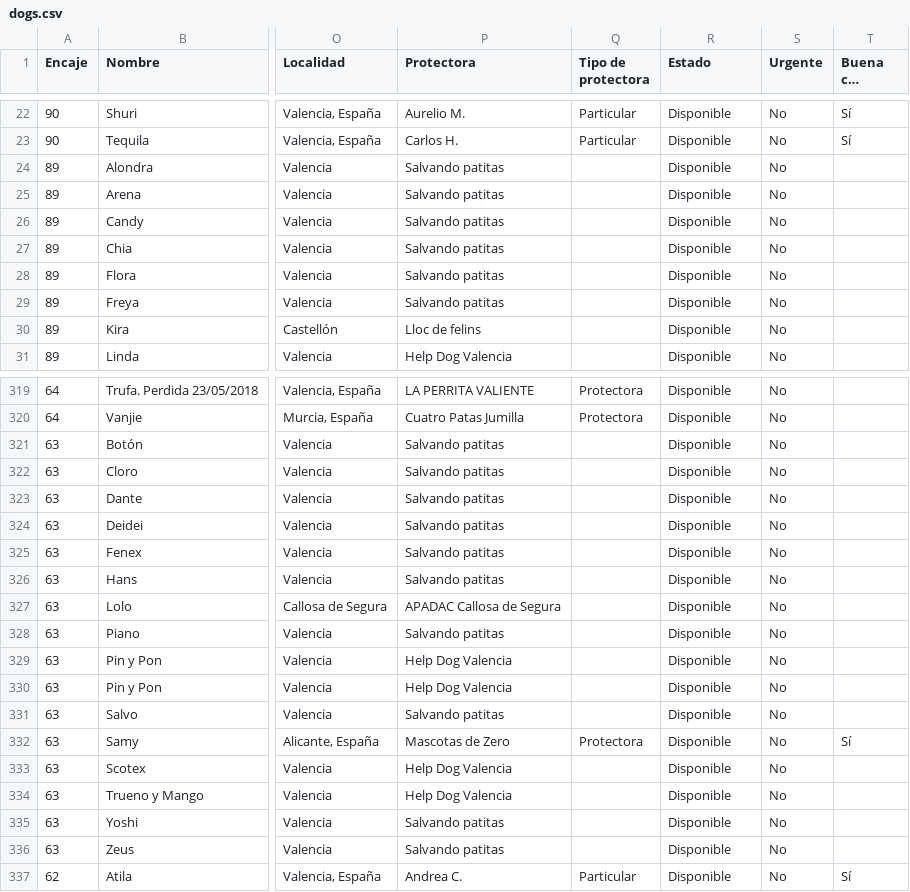
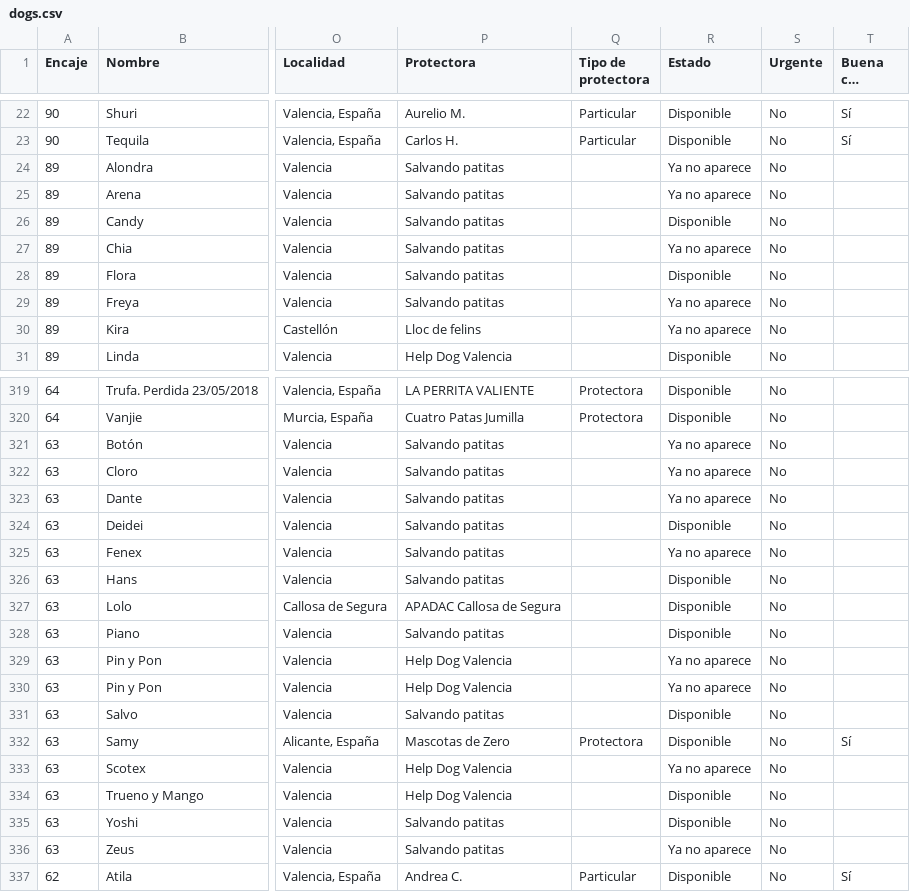
Before and after one commit to flxarias/perrita-arias-brotons, a CSV file: data/exports/dogs.csv, drawn as a sheet; only a part is shown, gaps mark what is left out; long unchanged cells end in …; the diff covers the shown part only; the diff names each change by its address in the sheet, - before the commit and + after, or states it on an @@ line.

```diff
--- a/data/exports/dogs.csv
+++ b/data/exports/dogs.csv
-R24:R25 (Estado): Disponible
+R24:R25 (Estado): Ya no aparece
-R27 (Estado): Disponible
+R27 (Estado): Ya no aparece
-R29:R30 (Estado): Disponible
+R29:R30 (Estado): Ya no aparece
-R321:R323 (Estado): Disponible
+R321:R323 (Estado): Ya no aparece
-R325 (Estado): Disponible
+R325 (Estado): Ya no aparece
-R329:R330 (Estado): Disponible
+R329:R330 (Estado): Ya no aparece
-R333 (Estado): Disponible
+R333 (Estado): Ya no aparece
-R336 (Estado): Disponible
+R336 (Estado): Ya no aparece
```
Also changed, not shown: 72 edited cells elsewhere in this file, 2 other files.
